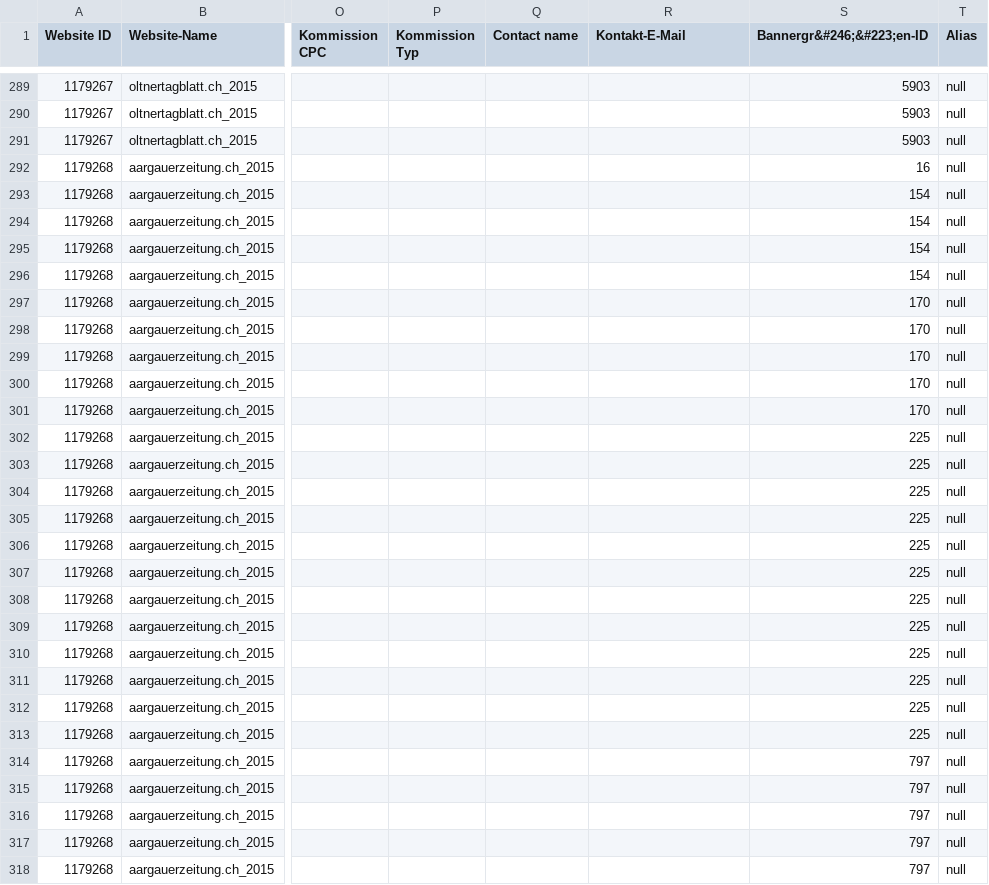
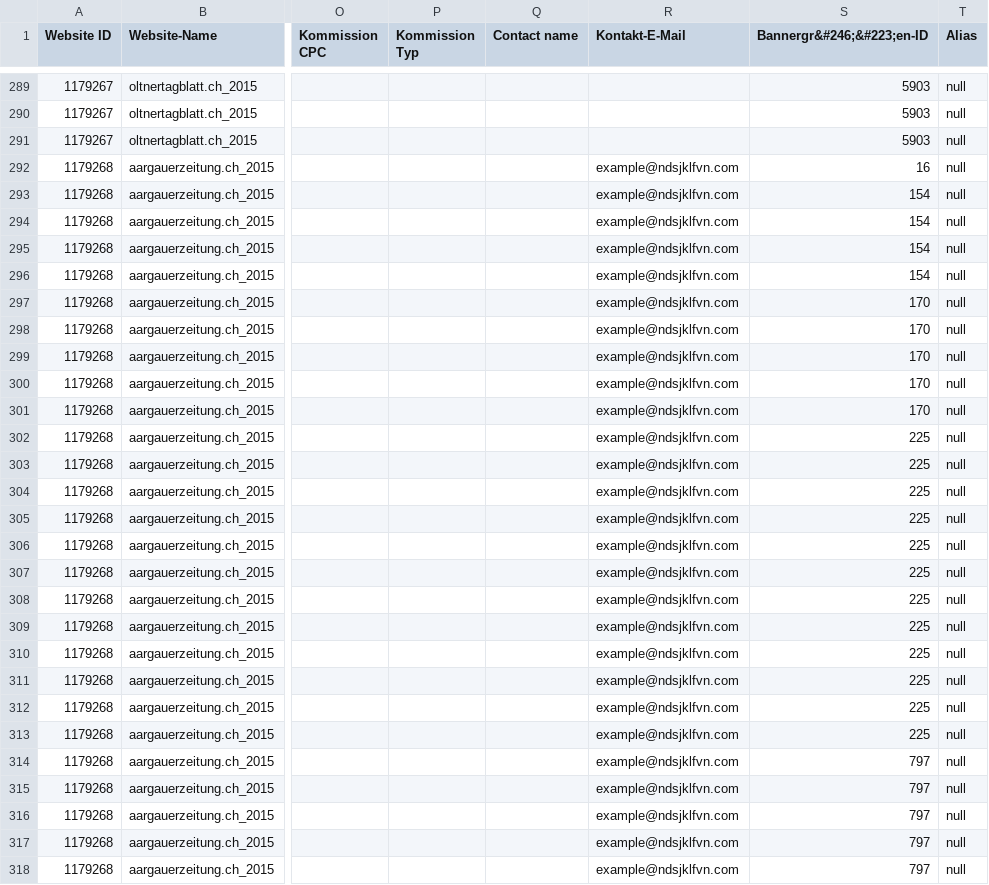
Before and after one commit to falvhb/nwch_relaunch_testrepo, a CSV file: scripts/az-banners-all-sites.csv, drawn as a sheet; only a part is shown, gaps mark what is left out; the diff covers the shown part only; the diff names each change by its address in the sheet, - before the commit and + after, or states it on an @@ line.

```diff
--- a/scripts/az-banners-all-sites.csv
+++ b/scripts/az-banners-all-sites.csv
-R292:R318 (Kontakt-E-Mail): (empty)
+R292:R318 (Kontakt-E-Mail): example@ndsjklfvn.com
```
Also changed, not shown: 89 edited cells elsewhere in this file, 1 other file.
